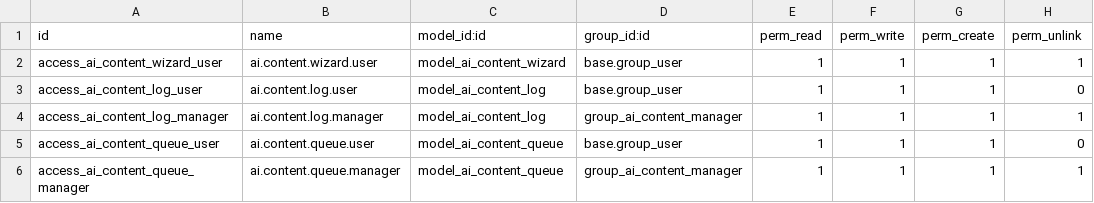
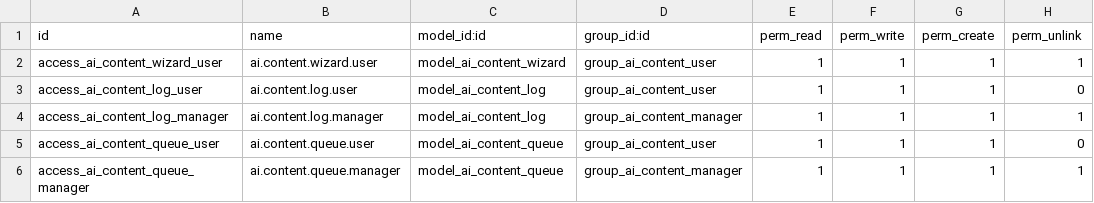
Before and after one commit to ugurlaryazilim-ui/odoougurlar, a CSV file: addons/ai_title_description/security/ir.model.access.csv, drawn as a sheet.

```diff
--- a/addons/ai_title_description/security/ir.model.access.csv
+++ b/addons/ai_title_description/security/ir.model.access.csv
@@ -1,6 +1,6 @@
 id,name,model_id:id,group_id:id,perm_read,perm_write,perm_create,perm_unlink
-access_ai_content_wizard_user,ai.content.wizard.user,model_ai_content_wizard,base.group_user,1,1,1,1
-access_ai_content_log_user,ai.content.log.user,model_ai_content_log,base.group_user,1,1,1,0
+access_ai_content_wizard_user,ai.content.wizard.user,model_ai_content_wizard,group_ai_content_user,1,1,1,1
+access_ai_content_log_user,ai.content.log.user,model_ai_content_log,group_ai_content_user,1,1,1,0
 access_ai_content_log_manager,ai.content.log.manager,model_ai_content_log,group_ai_content_manager,1,1,1,1
-access_ai_content_queue_user,ai.content.queue.user,model_ai_content_queue,base.group_user,1,1,1,0
+access_ai_content_queue_user,ai.content.queue.user,model_ai_content_queue,group_ai_content_user,1,1,1,0
 access_ai_content_queue_manager,ai.content.queue.manager,model_ai_content_queue,group_ai_content_manager,1,1,1,1
```
Also changed, not shown: 19 other files.
